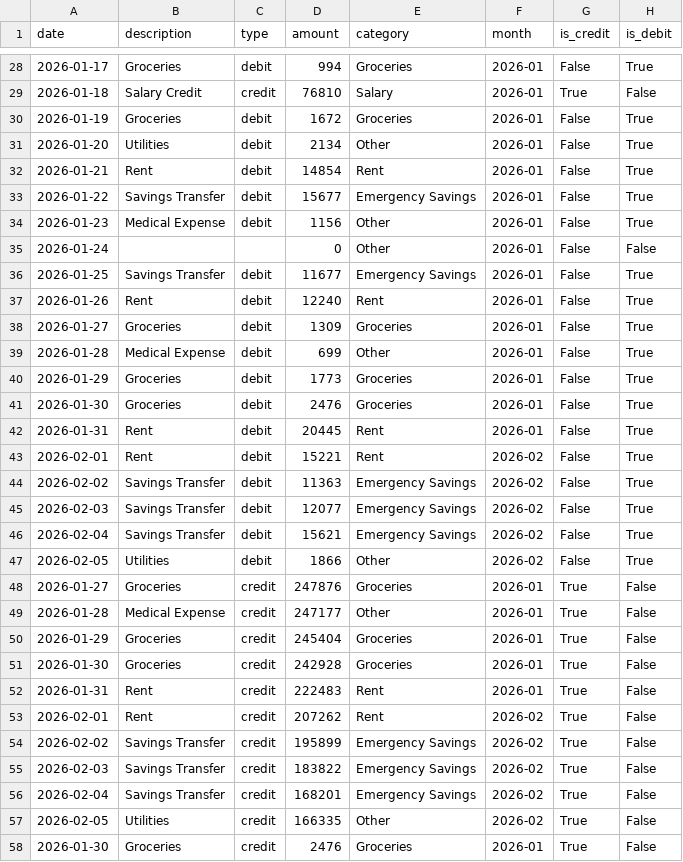
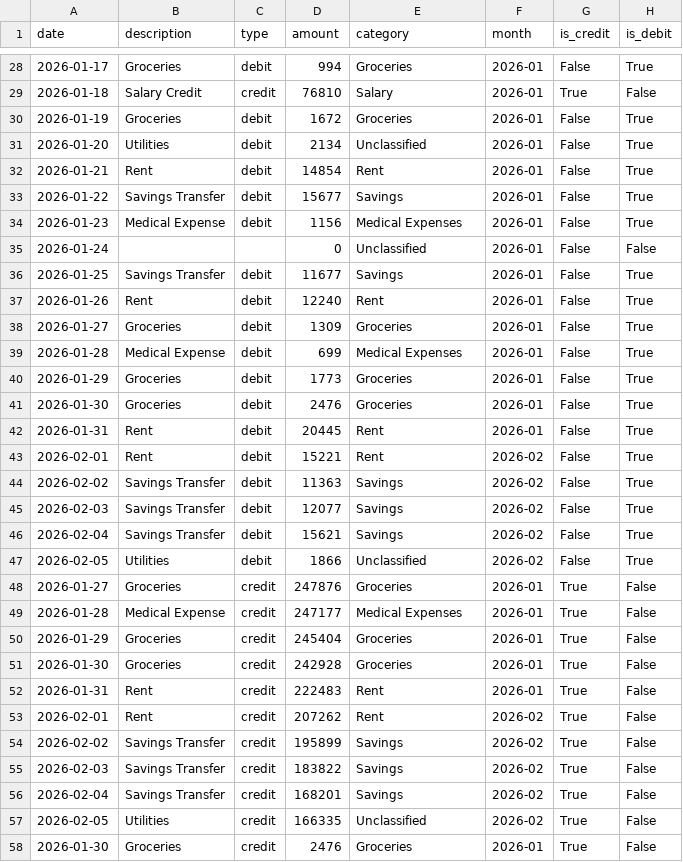
Before and after one commit to SSHAH1518/bank_agent, a CSV file: app/documents/Conservative_Saver_200Tx.csv, drawn as a sheet; only a part is shown, gaps mark what is left out; the diff covers the shown part only.

```diff
--- a/app/documents/Conservative_Saver_200Tx.csv
+++ b/app/documents/Conservative_Saver_200Tx.csv
@@ -30,11 +30,11 @@ date,description,type,amount,category,month,is_credit,is_debit
 2026-01-19,Groceries,debit,1672,Groceries,2026-01,False,True
-2026-01-20,Utilities,debit,2134,Other,2026-01,False,True
+2026-01-20,Utilities,debit,2134,Unclassified,2026-01,False,True
 2026-01-21,Rent,debit,14854,Rent,2026-01,False,True
-2026-01-22,Savings Transfer,debit,15677,Emergency Savings,2026-01,False,True
-2026-01-23,Medical Expense,debit,1156,Other,2026-01,False,True
-2026-01-24,,,0,Other,2026-01,False,False
-2026-01-25,Savings Transfer,debit,11677,Emergency Savings,2026-01,False,True
+2026-01-22,Savings Transfer,debit,15677,Savings,2026-01,False,True
+2026-01-23,Medical Expense,debit,1156,Medical Expenses,2026-01,False,True
+2026-01-24,,,0,Unclassified,2026-01,False,False
+2026-01-25,Savings Transfer,debit,11677,Savings,2026-01,False,True
 2026-01-26,Rent,debit,12240,Rent,2026-01,False,True
 2026-01-27,Groceries,debit,1309,Groceries,2026-01,False,True
-2026-01-28,Medical Expense,debit,699,Other,2026-01,False,True
+2026-01-28,Medical Expense,debit,699,Medical Expenses,2026-01,False,True
 2026-01-29,Groceries,debit,1773,Groceries,2026-01,False,True
@@ -43,8 +43,8 @@ date,description,type,amount,category,month,is_credit,is_debit
 2026-02-01,Rent,debit,15221,Rent,2026-02,False,True
-2026-02-02,Savings Transfer,debit,11363,Emergency Savings,2026-02,False,True
-2026-02-03,Savings Transfer,debit,12077,Emergency Savings,2026-02,False,True
-2026-02-04,Savings Transfer,debit,15621,Emergency Savings,2026-02,False,True
-2026-02-05,Utilities,debit,1866,Other,2026-02,False,True
+2026-02-02,Savings Transfer,debit,11363,Savings,2026-02,False,True
+2026-02-03,Savings Transfer,debit,12077,Savings,2026-02,False,True
+2026-02-04,Savings Transfer,debit,15621,Savings,2026-02,False,True
+2026-02-05,Utilities,debit,1866,Unclassified,2026-02,False,True
 2026-01-27,Groceries,credit,247876,Groceries,2026-01,True,False
-2026-01-28,Medical Expense,credit,247177,Other,2026-01,True,False
+2026-01-28,Medical Expense,credit,247177,Medical Expenses,2026-01,True,False
 2026-01-29,Groceries,credit,245404,Groceries,2026-01,True,False
@@ -53,6 +53,6 @@ date,description,type,amount,category,month,is_credit,is_debit
 2026-02-01,Rent,credit,207262,Rent,2026-02,True,False
-2026-02-02,Savings Transfer,credit,195899,Emergency Savings,2026-02,True,False
-2026-02-03,Savings Transfer,credit,183822,Emergency Savings,2026-02,True,False
-2026-02-04,Savings Transfer,credit,168201,Emergency Savings,2026-02,True,False
-2026-02-05,Utilities,credit,166335,Other,2026-02,True,False
+2026-02-02,Savings Transfer,credit,195899,Savings,2026-02,True,False
+2026-02-03,Savings Transfer,credit,183822,Savings,2026-02,True,False
+2026-02-04,Savings Transfer,credit,168201,Savings,2026-02,True,False
+2026-02-05,Utilities,credit,166335,Unclassified,2026-02,True,False
 2026-01-30,Groceries,credit,2476,Groceries,2026-01,True,False
```
Also changed, not shown: 1 removed row and 128 edited cells elsewhere in this file, app/documents/Reckless_Spender_200Tx.csv, app/documents/Smart_Investor_200Tx.csv, 9 other files.
